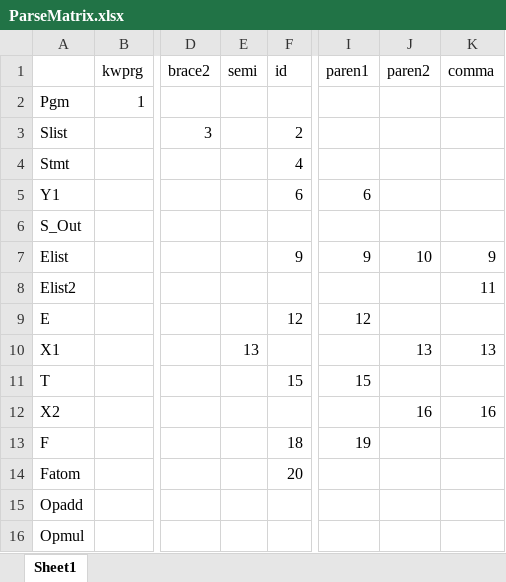
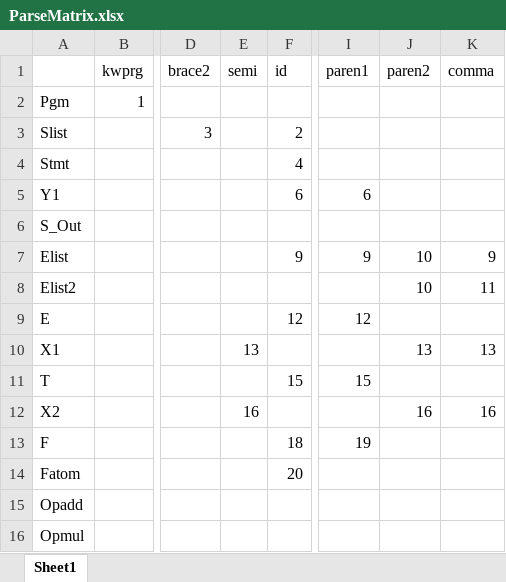
Before and after one commit to aeblskiver/A2Compiler, an Excel workbook: ParseMatrix.xlsx, sheet Sheet1, drawn as a sheet; only a part is shown, gaps mark what is left out; values as stored, in another font and other column widths than the file's, no borders; the diff names each change by its address in the sheet, - before the commit and + after, or states it on an @@ line.

Commit message:
Add files via upload

```diff
--- a/ParseMatrix.xlsx (sheet Sheet1)
+++ b/ParseMatrix.xlsx (sheet Sheet1)
-J8 (paren2): (empty)
+J8 (paren2): 10
-E12 (semi): (empty)
+E12 (semi): 16
```
